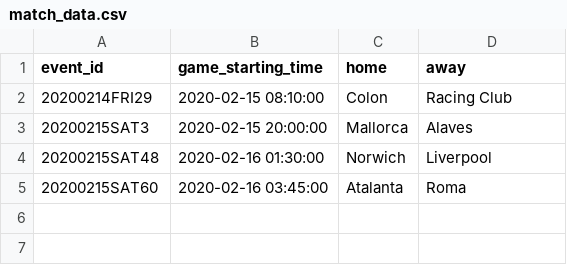
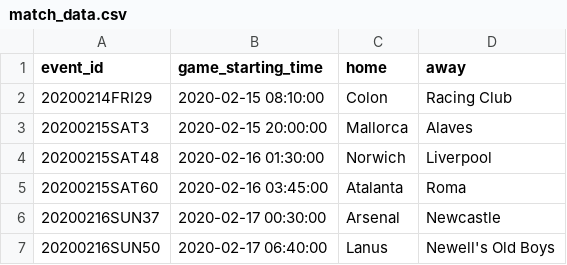
Before and after one commit to tysonwu/odds-crawl-app, a CSV file: development/data_collection/data/match_data.csv, drawn as a sheet; the diff names each change by its address in the sheet, - before the commit and + after, or states it on an @@ line.

```diff
--- a/development/data_collection/data/match_data.csv
+++ b/development/data_collection/data/match_data.csv
+row 6: 20200216SUN37 | 2020-02-17 00:30:00 | Arsenal | Newcastle
+row 7: 20200216SUN50 | 2020-02-17 06:40:00 | Lanus | Newell's Old Boys
```
Also changed, not shown: development/data_collection/data/job_history.csv, 5 other files.
